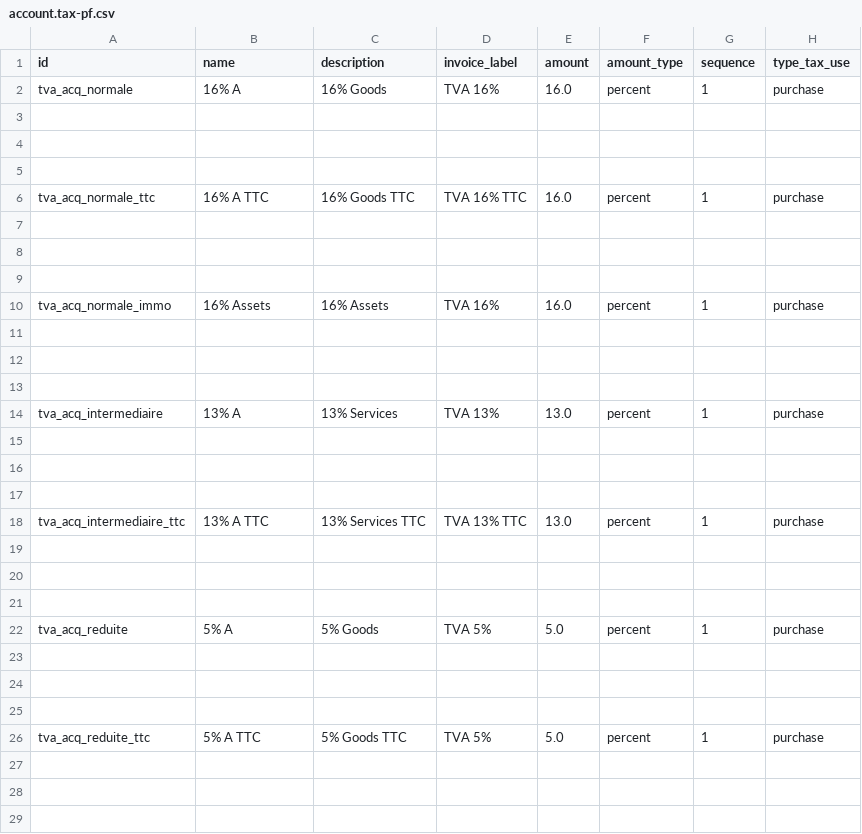
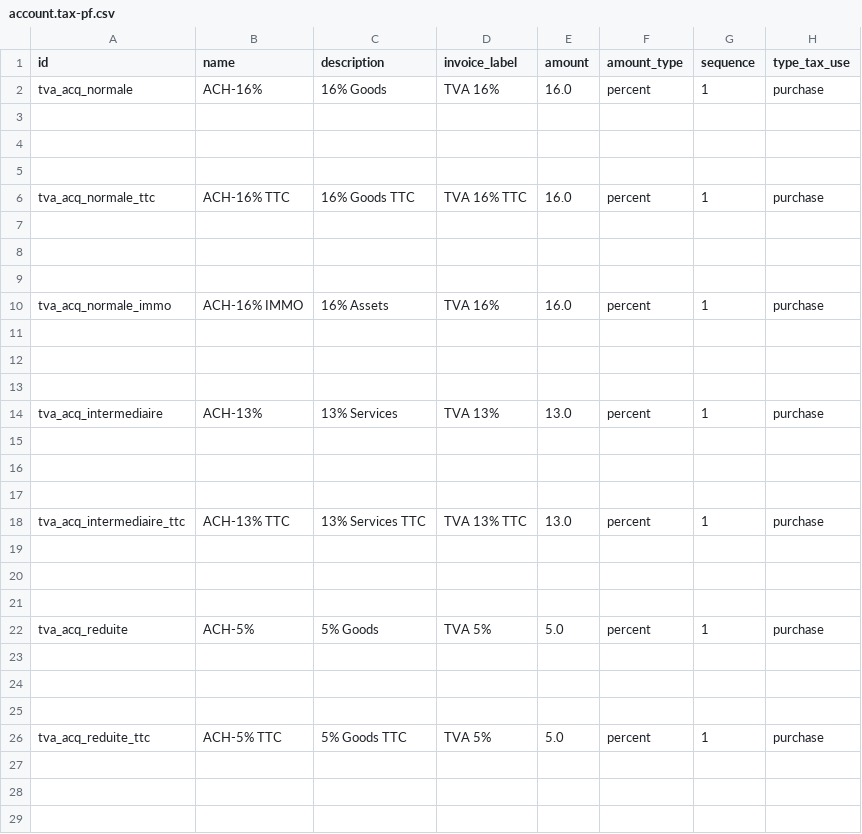
Before and after one commit to jburckel/l10n_pf, a CSV file: data/template/account.tax-pf.csv, drawn as a sheet; only a part is shown; the diff covers the shown part only; the diff names each change by its address in the sheet, - before the commit and + after, or states it on an @@ line.

Commit message:
Taxes naming

```diff
--- a/data/template/account.tax-pf.csv
+++ b/data/template/account.tax-pf.csv
-B2 (name): 16% A
+B2 (name): ACH-16%
-B6 (name): 16% A TTC
+B6 (name): ACH-16% TTC
-B10 (name): 16% Assets
+B10 (name): ACH-16% IMMO
-B14 (name): 13% A
+B14 (name): ACH-13%
-B18 (name): 13% A TTC
+B18 (name): ACH-13% TTC
-B22 (name): 5% A
+B22 (name): ACH-5%
-B26 (name): 5% A TTC
+B26 (name): ACH-5% TTC
```
Also changed, not shown: 1 edited cell elsewhere in this file.
